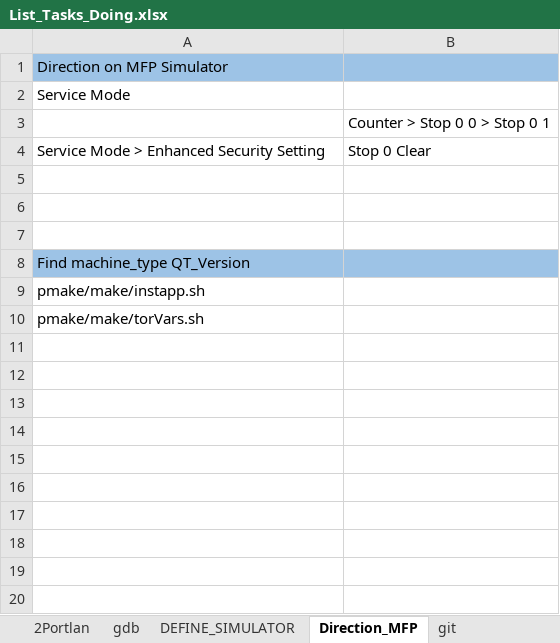
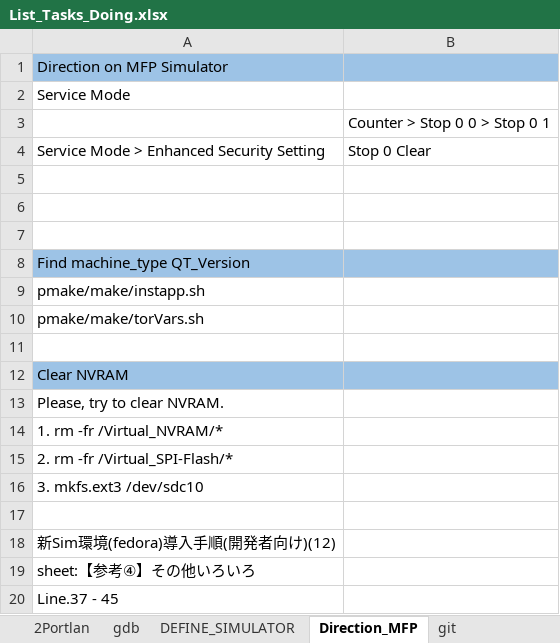
Before and after one commit to lenam20510/documents, an Excel workbook: List_Tasks_Doing.xlsx, sheet Direction_MFP, drawn as a sheet; values as stored, in another font and other column widths than the file's, no borders; the diff names each change by its address in the sheet, - before the commit and + after, or states it on an @@ line.

```diff
--- a/List_Tasks_Doing.xlsx (sheet Direction_MFP)
+++ b/List_Tasks_Doing.xlsx (sheet Direction_MFP)
+row 11: (empty)
+row 12: Clear NVRAM
+row 13: Please, try to clear NVRAM.
+row 14: 1. rm -fr /Virtual_NVRAM/*
+row 15: 2. rm -fr /Virtual_SPI-Flash/*
+row 16: 3. mkfs.ext3 /dev/sdc10
+row 17: (empty)
+row 18: 新Sim環境(fedora)導入手順(開発者向け)(12)
+row 19: sheet:【参考④】その他いろいろ
+row 20: Line.37 - 45
```
Also changed, not shown: 8 other files.
